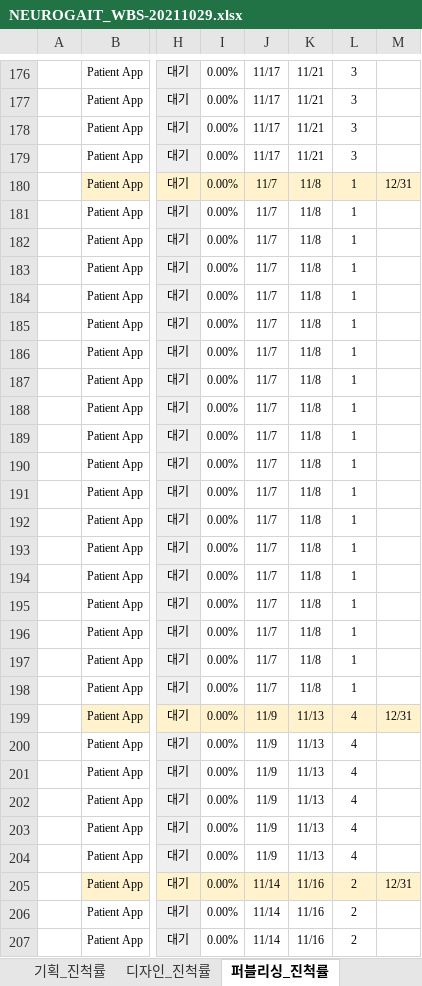
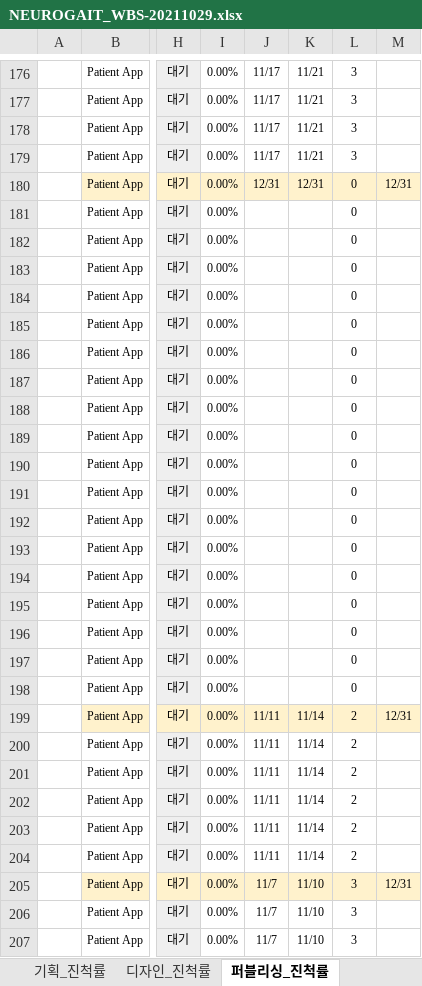
Before and after one commit to doingjo/neuro, an Excel workbook: sb_wbs/NEUROGAIT_WBS-20211029.xlsx, sheet 퍼블리싱_진척률, drawn as a sheet; only a part is shown, gaps mark what is left out; values as stored, in another font and other column widths than the file's, no borders; charts and pictures and conditional formats not drawn; the diff covers the shown part only; the diff names each change by its address in the sheet, - before the commit and + after, or states it on an @@ line.

```diff
--- a/sb_wbs/NEUROGAIT_WBS-20211029.xlsx (sheet 퍼블리싱_진척률)
+++ b/sb_wbs/NEUROGAIT_WBS-20211029.xlsx (sheet 퍼블리싱_진척률)
-J180: 11/7
+J180: 12/31
-K180: 11/8
+K180: 12/31
-L180:L198: 1
+L180:L198: 0
-J181:J198: 11/7
+J181:J198: (empty)
-K181:K198: 11/8
+K181:K198: (empty)
-J199:J204: 11/9
+J199:J204: 11/11
-K199:K204: 11/13
+K199:K204: 11/14
-L199:L204: 4
+L199:L204: 2
-J205:J207: 11/14
+J205:J207: 11/7
-K205:K207: 11/16
+K205:K207: 11/10
-L205:L207: 2
+L205:L207: 3
```
Also changed, not shown: 76 edited cells elsewhere in this sheet, hidden cells, 1 other file.
